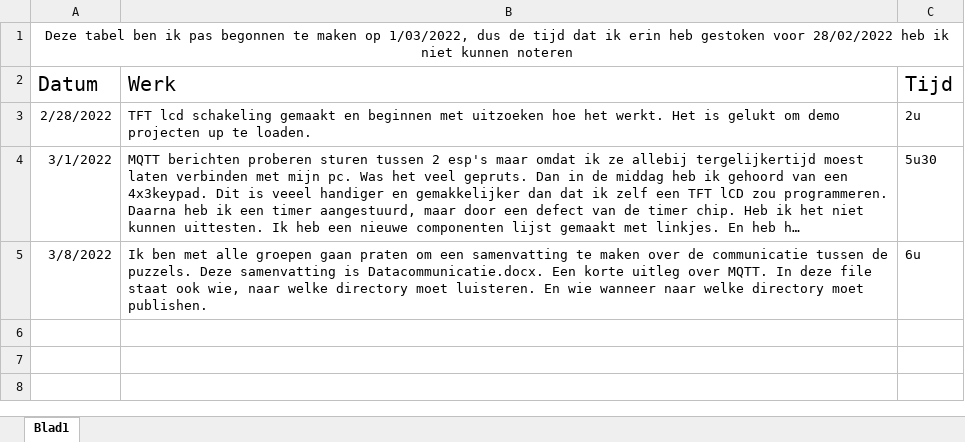
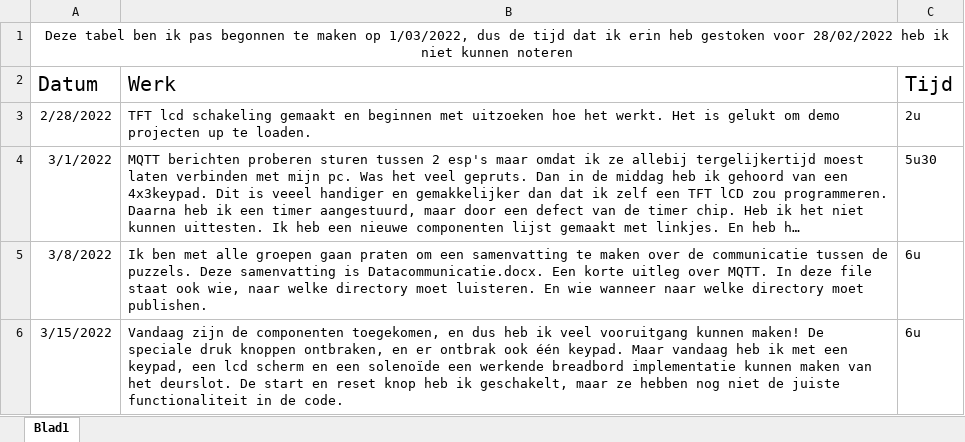
Before and after one commit to PLAN-IT-B/BachelorProefCommunicatieEnEinde, an Excel workbook: Algemene documentatie/Logboek.xlsx, sheet Blad1, drawn as a sheet; long unchanged cells end in …; values as stored, in another font and other column widths than the file's, no borders; table styles not drawn; the diff names each change by its address in the sheet, - before the commit and + after, or states it on an @@ line.

Commit message:
Ganze dag werk

```diff
--- a/Algemene documentatie/Logboek.xlsx (sheet Blad1)
+++ b/Algemene documentatie/Logboek.xlsx (sheet Blad1)
+row 6: 3/15/2022 | Vandaag zijn de componenten toegekomen, en dus heb ik veel vooruitgang kunnen maken! De speciale druk knoppen ontbraken, en er ontbrak ook één keypad. Maar vandaag heb ik met een keypad, een lcd scherm en een solenoïde een werkende breadbord implementatie kunnen maken van het deurslot. De start en reset knop heb ik geschakelt, maar ze hebben nog niet de juiste functionaliteit in de code. | 6u
```
Also changed, not shown: 17 other files.
